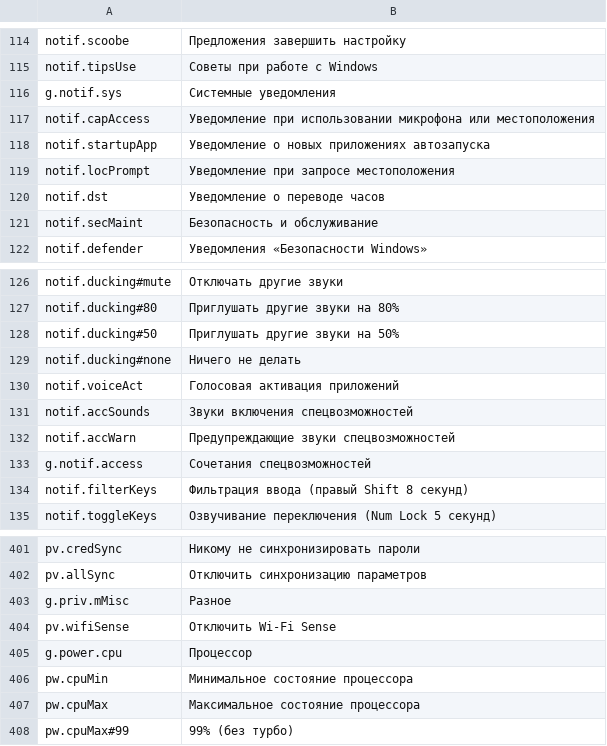
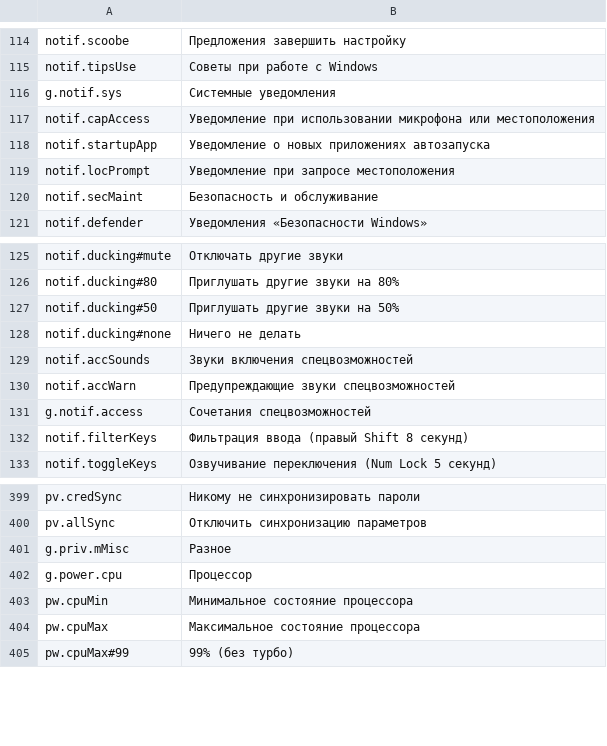
Before and after one commit to PcFixProItalia/tweak-andrew, a TSV file: lang/cat_ru.tsv, drawn as a sheet; only a part is shown, gaps mark what is left out.

```diff
--- a/lang/cat_ru.tsv
+++ b/lang/cat_ru.tsv
@@ -119,3 +119,2 @@ notif.startupApp	Уведомление о новых приложениях а
 notif.locPrompt	Уведомление при запросе местоположения
-notif.dst	Уведомление о переводе часов
 notif.secMaint	Безопасность и обслуживание
@@ -129,3 +128,2 @@ notif.ducking#50	Приглушать другие звуки на 50%
 notif.ducking#none	Ничего не делать
-notif.voiceAct	Голосовая активация приложений
 notif.accSounds	Звуки включения спецвозможностей
@@ -403,3 +401,2 @@ pv.allSync	Отключить синхронизацию параметров
 g.priv.mMisc	Разное
-pv.wifiSense	Отключить Wi-Fi Sense
 g.power.cpu	Процессор
```
Also changed, not shown: lang/cat_de.tsv, lang/cat_es.tsv, 9 other files.
